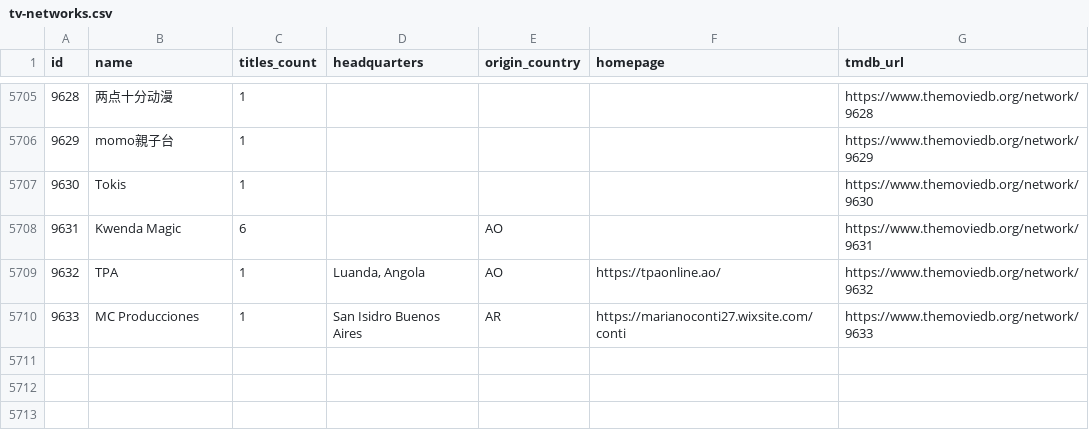
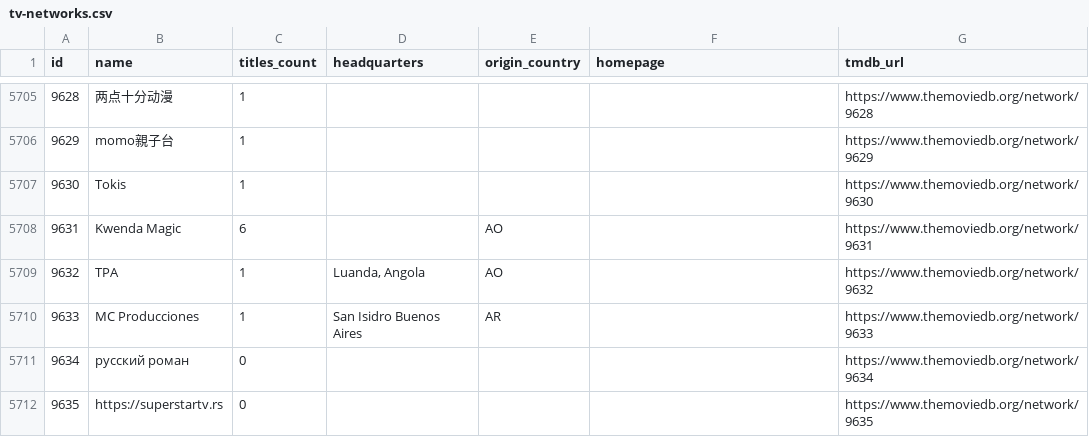
Before and after one commit to davecollections/tmdb-id-lookup, a CSV file: data/tv-networks.csv, drawn as a sheet; only a part is shown, gaps mark what is left out.

```diff
--- a/data/tv-networks.csv
+++ b/data/tv-networks.csv
@@ -5708,3 +5708,5 @@ id,name,titles_count,headquarters,origin_country,homepage,tmdb_url
 9631,Kwenda Magic,6,,AO,,https://www.themoviedb.org/network/9631
-9632,TPA,1,"Luanda, Angola",AO,https://tpaonline.ao/,https://www.themoviedb.org/network/9632
-9633,MC Producciones,1,San Isidro Buenos Aires,AR,https://marianoconti27.wixsite.com/conti,https://www.themoviedb.org/network/9633
+9632,TPA,1,"Luanda, Angola",AO,,https://www.themoviedb.org/network/9632
+9633,MC Producciones,1,San Isidro Buenos Aires,AR,,https://www.themoviedb.org/network/9633
+9634,русский роман,0,,,,https://www.themoviedb.org/network/9634
+9635,https://superstartv.rs,0,,,,https://www.themoviedb.org/network/9635
```
Also changed, not shown: 3 other files.
